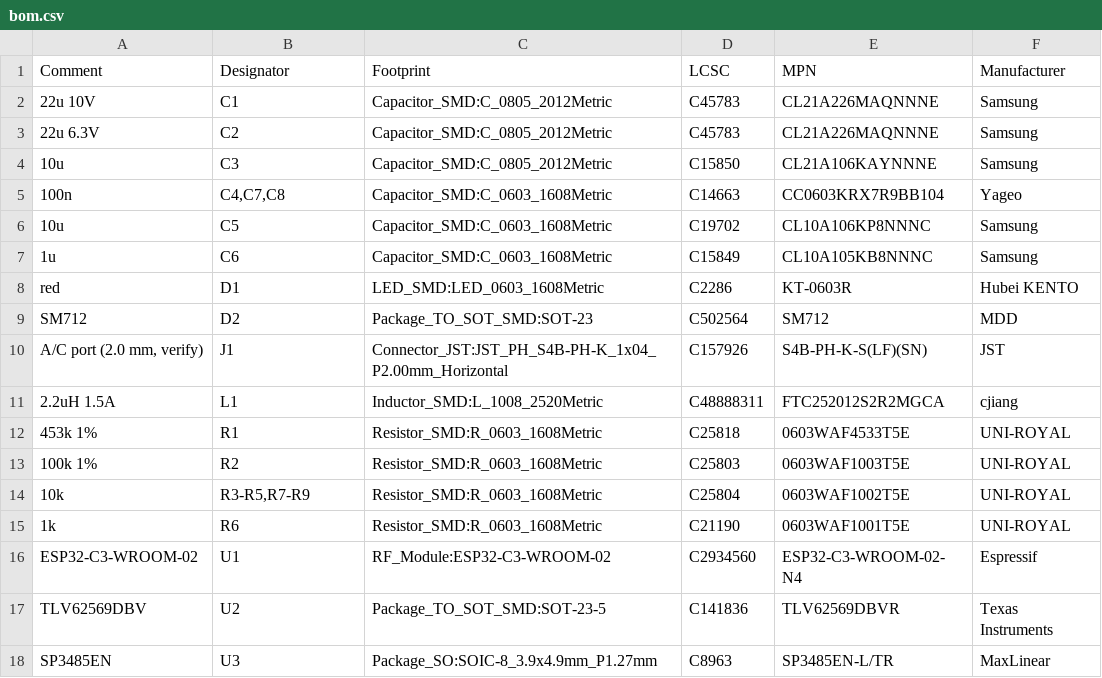
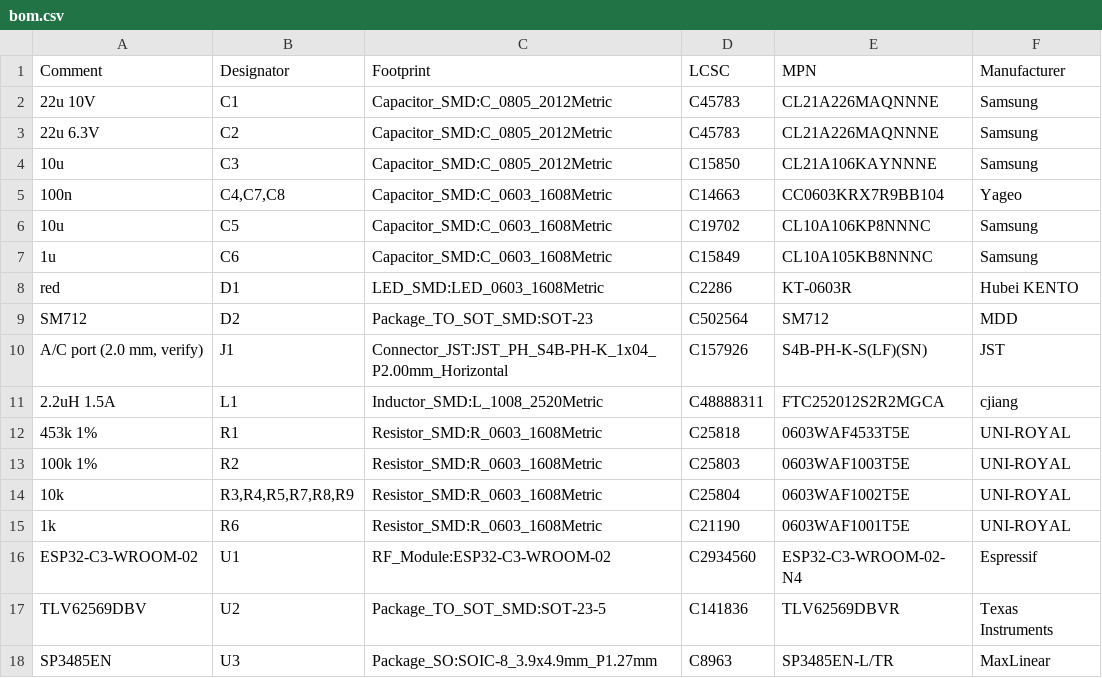
Before and after one commit to AndrewDemsDS/hisense-w41h1, a CSV file: hardware/module-pcb/bom.csv, drawn as a sheet.

Commit message:
hardware: rev B, one-sided assembly and standard drills to cut the JLCPCB price
The quote for rev A showed where the money went: the module footprint's 0.2 mm
thermal vias brought three surcharges (small holes, via covering, Kelvin test),
and parts on both sides forced Standard assembly with edge rails.

- Every assembled part is on the top side now, so Economic assembly applies.
  Only bare pads (programming, test points) stay on the bottom.
- Four of the module's thermal vias become 0.3 mm and the rest plain copper:
  the board's minimum drill is the standard 0.3 mm again.
- The board is 52 x 22 mm, no longer the stock module's size; the case follows
  the board (65 x 26.2 x 11.5 mm) and still has no overlap with it.
- fab.sh lists every BOM reference: JLCPCB rejected ranges like R3-R5.

Assisted-by: AI

```diff
--- a/hardware/module-pcb/bom.csv
+++ b/hardware/module-pcb/bom.csv
@@ -13,3 +13,3 @@
 "100k 1%","R2","Resistor_SMD:R_0603_1608Metric","C25803","0603WAF1003T5E","UNI-ROYAL"
-"10k","R3-R5,R7-R9","Resistor_SMD:R_0603_1608Metric","C25804","0603WAF1002T5E","UNI-ROYAL"
+"10k","R3,R4,R5,R7,R8,R9","Resistor_SMD:R_0603_1608Metric","C25804","0603WAF1002T5E","UNI-ROYAL"
 "1k","R6","Resistor_SMD:R_0603_1608Metric","C21190","0603WAF1001T5E","UNI-ROYAL"
```
Also changed, not shown: 8 other files.
